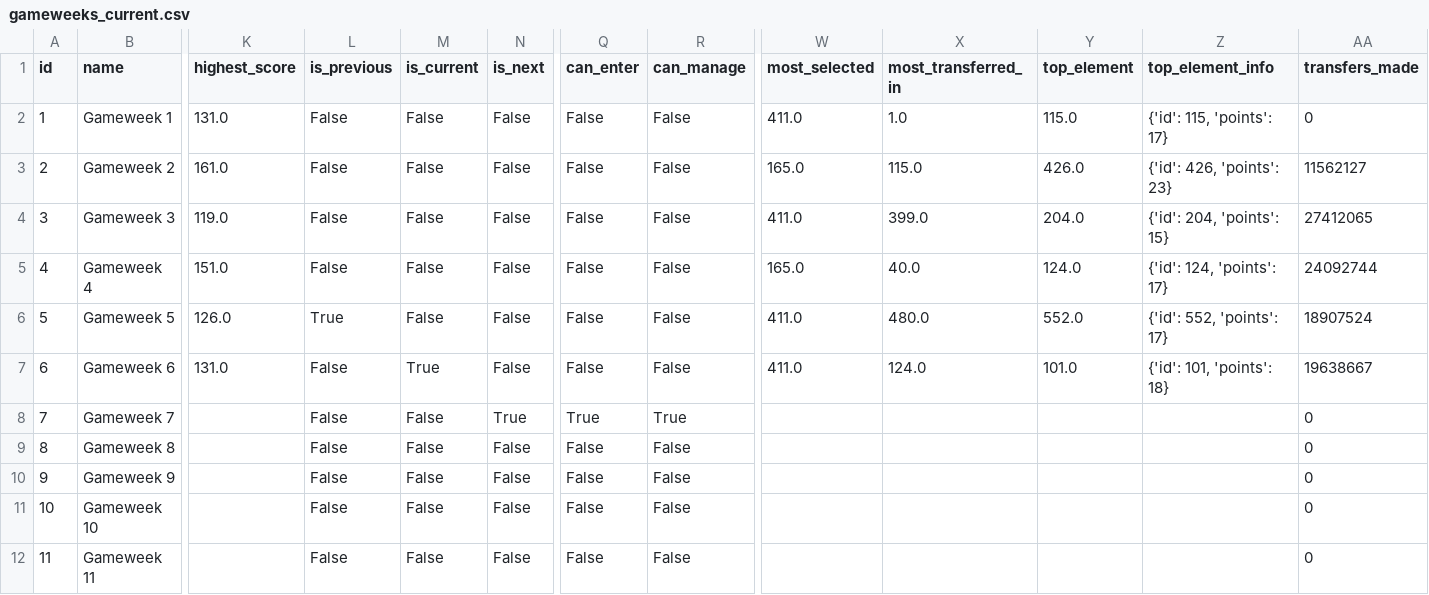
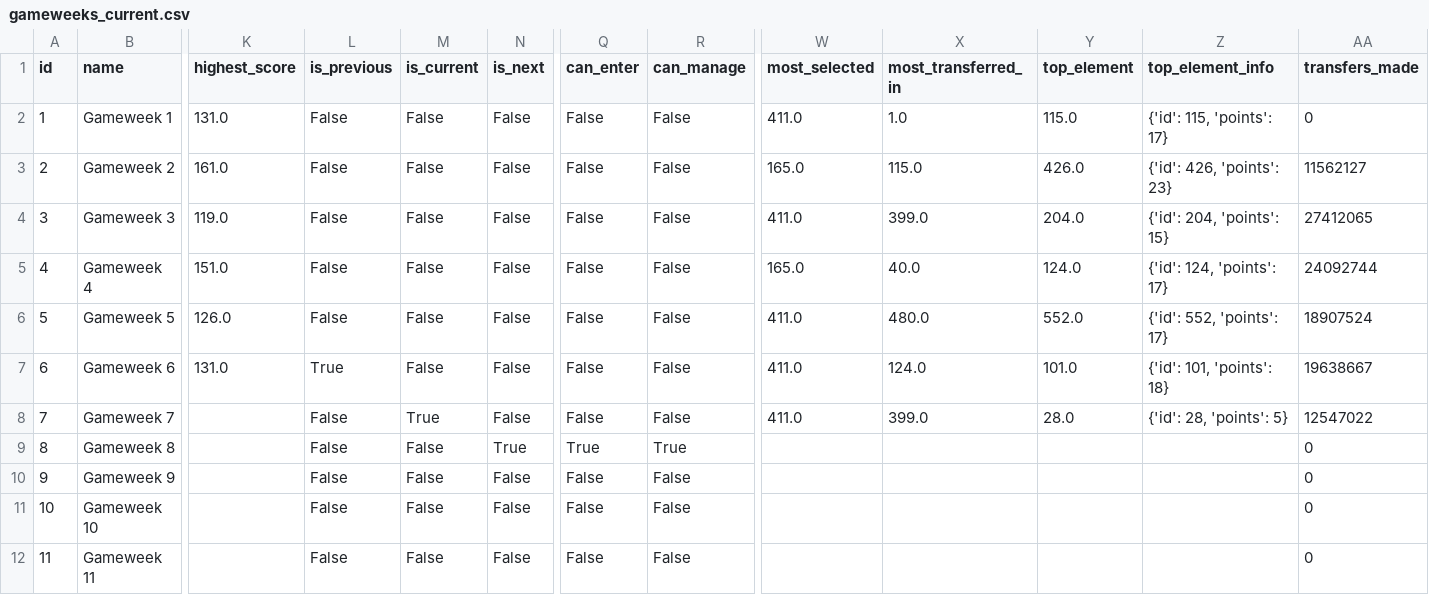
Before and after one commit to GAWI01/fantasy-football-ai, a CSV file: historical_data/current_data/gameweeks_current.csv, drawn as a sheet; only a part is shown, gaps mark what is left out; the diff names each change by its address in the sheet, - before the commit and + after, or states it on an @@ line.

```diff
--- a/historical_data/current_data/gameweeks_current.csv
+++ b/historical_data/current_data/gameweeks_current.csv
-L6 (is_previous): True
+L6 (is_previous): False
-L7 (is_previous): False
+L7 (is_previous): True
-M7 (is_current): True
+M7 (is_current): False
-M8 (is_current): False
+M8 (is_current): True
-N8 (is_next): True
+N8 (is_next): False
-Q8 (can_enter): True
+Q8 (can_enter): False
-R8 (can_manage): True
+R8 (can_manage): False
-W8 (most_selected): (empty)
+W8 (most_selected): 411.0
-X8 (most_transferred_in): (empty)
+X8 (most_transferred_in): 399.0
-Y8 (top_element): (empty)
+Y8 (top_element): 28.0
-Z8 (top_element_info): (empty)
+Z8 (top_element_info): {'id': 28, 'points': 5}
-AA8 (transfers_made): 0
+AA8 (transfers_made): 12547022
-N9 (is_next): False
+N9 (is_next): True
-Q9 (can_enter): False
+Q9 (can_enter): True
-R9 (can_manage): False
+R9 (can_manage): True
```
Also changed, not shown: historical_data/current_data/players_current.csv, historical_data/current_data/players_raw.csv, 3 other files.
